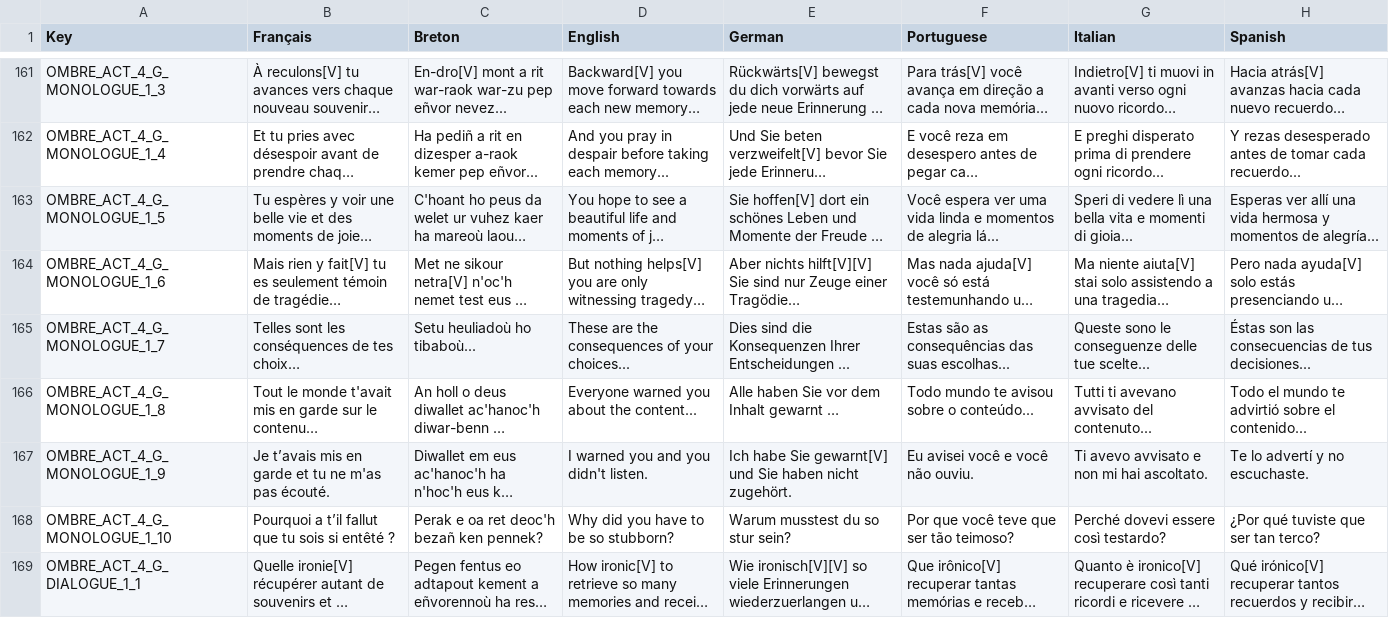
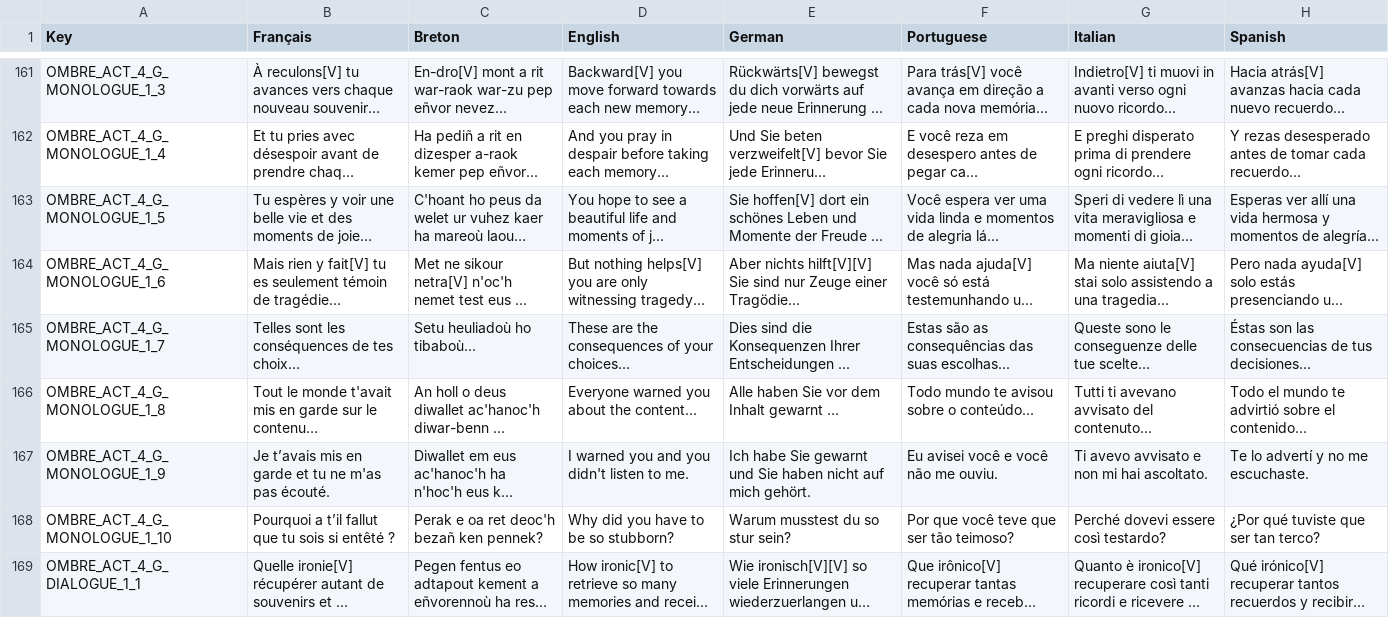
Before and after one commit to Polissages-de-Couilles/Reflets-Oublies, a CSV file: Assets/Resources/Localization.csv, drawn as a sheet; only a part is shown, gaps mark what is left out; long unchanged cells end in …; the diff covers the shown part only; the diff names each change by its address in the sheet, - before the commit and + after, or states it on an @@ line.

```diff
--- a/Assets/Resources/Localization.csv
+++ b/Assets/Resources/Localization.csv
-G163 (Italian): …lì una bella vita e momenti…
+G163 (Italian): …lì una vita meravigliosa e momenti…
-D167 (English): I warned you and you didn't listen.
+D167 (English): I warned you and you didn't listen to me.
-E167 (German): …habe Sie gewarnt[V] und Sie haben nicht zugehört.
+E167 (German): …habe Sie gewarnt und Sie haben nicht auf mich gehört.
-F167 (Portuguese): Eu avisei você e você não ouviu.
+F167 (Portuguese): Eu avisei você e você não me ouviu.
-H167 (Spanish): Te lo advertí y no escuchaste.
+H167 (Spanish): Te lo advertí y no me escuchaste.
```
Also changed, not shown: 60 edited cells elsewhere in this file, 14 other files.
